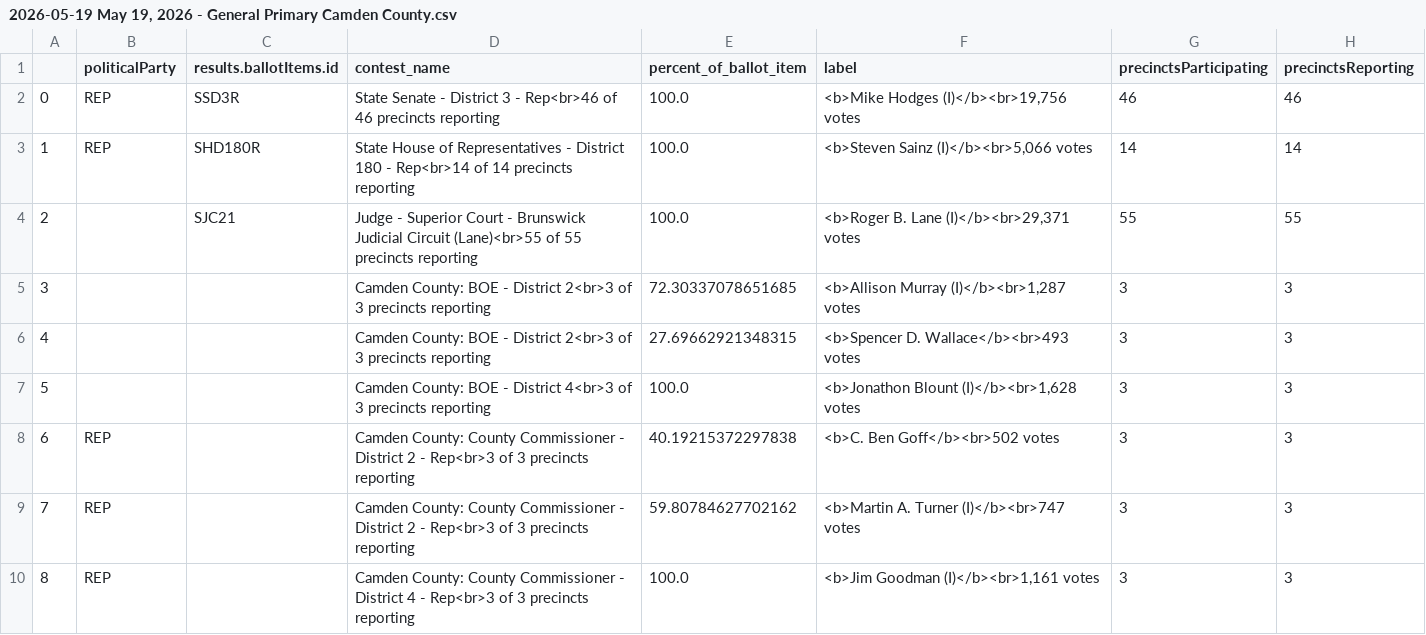
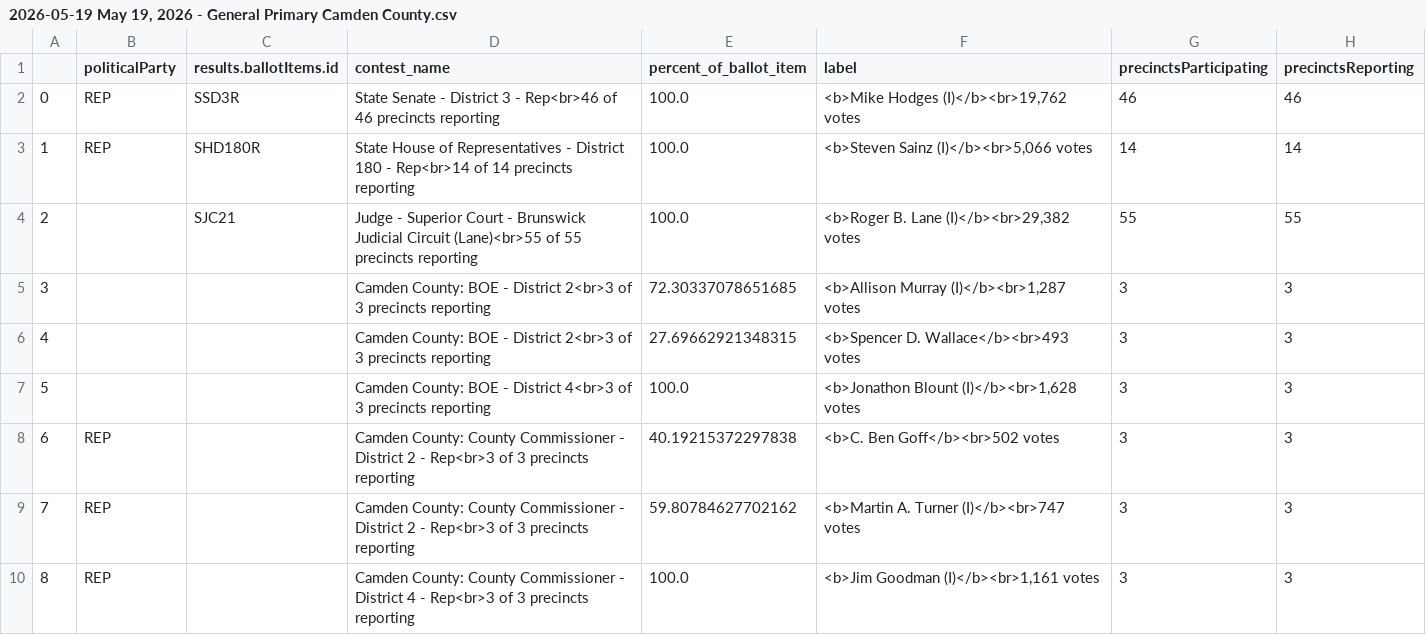
Before and after one commit to maggie-lee/election-night-results-tutorial, a CSV file: 2026-05-19/2026-05-19 May 19, 2026 - General Primary Camden County.csv, drawn as a sheet.

```diff
--- a/2026-05-19/2026-05-19 May 19, 2026 - General Primary Camden County.csv
+++ b/2026-05-19/2026-05-19 May 19, 2026 - General Primary Camden County.csv
@@ -1,5 +1,5 @@
 ,politicalParty,results.ballotItems.id,contest_name,percent_of_ballot_item,label,precinctsParticipating,precinctsReporting
-0,REP,SSD3R,State Senate - District 3 - Rep<br>46 of 46 precincts reporting,100.0,"<b>Mike Hodges (I)</b><br>19,756 votes",46,46
+0,REP,SSD3R,State Senate - District 3 - Rep<br>46 of 46 precincts reporting,100.0,"<b>Mike Hodges (I)</b><br>19,762 votes",46,46
 1,REP,SHD180R,State House of Representatives - District 180 - Rep<br>14 of 14 precincts reporting,100.0,"<b>Steven Sainz (I)</b><br>5,066 votes",14,14
-2,,SJC21,Judge - Superior Court - Brunswick Judicial Circuit (Lane)<br>55 of 55 precincts reporting,100.0,"<b>Roger B. Lane (I)</b><br>29,371 votes",55,55
+2,,SJC21,Judge - Superior Court - Brunswick Judicial Circuit (Lane)<br>55 of 55 precincts reporting,100.0,"<b>Roger B. Lane (I)</b><br>29,382 votes",55,55
 3,,,Camden County: BOE - District 2<br>3 of 3 precincts reporting,72.30337078651685,"<b>Allison Murray (I)</b><br>1,287 votes",3,3
```
Also changed, not shown: 2026-05-19/2026-05-19 May 19, 2026 - General Primary Glynn County.csv, 2026-05-19/2026-05-19 May 19, 2026 - General Primary Liberty County.csv, 3 other files.
